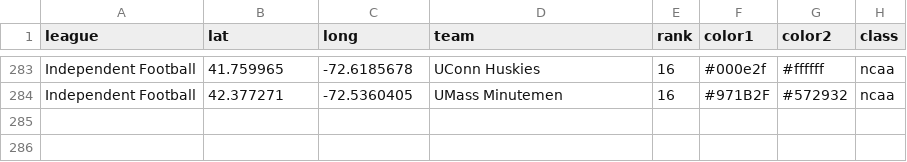
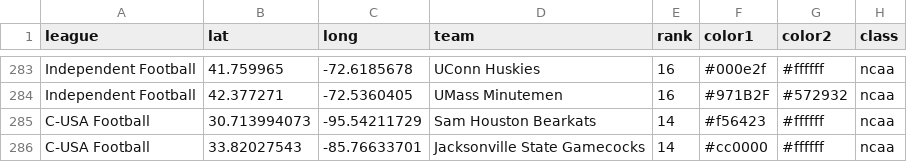
Before and after one commit to charcoalcharts/charcoalcharts.github.io, a CSV file: sports/teams.csv, drawn as a sheet; only a part is shown, gaps mark what is left out; the diff names each change by its address in the sheet, - before the commit and + after, or states it on an @@ line.

Commit message:
Add files via upload

```diff
--- a/sports/teams.csv
+++ b/sports/teams.csv
+row 285: C-USA Football | 30.713994073 | -95.54211729 | Sam Houston Bearkats | 14 | #f56423 | #ffffff | ncaa
+row 286: C-USA Football | 33.82027543 | -85.76633701 | Jacksonville State Gamecocks | 14 | #cc0000 | #ffffff | ncaa
```
